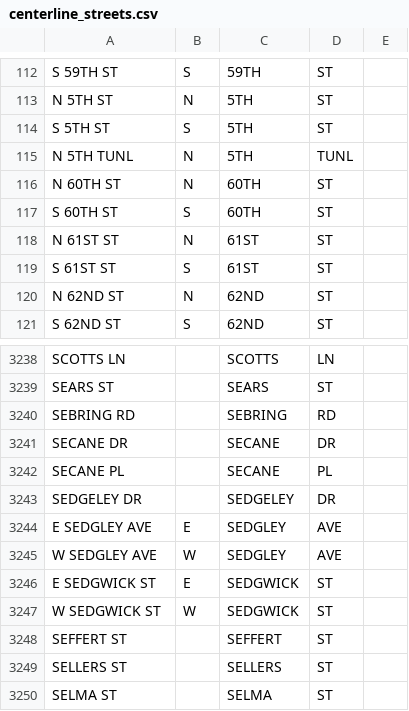
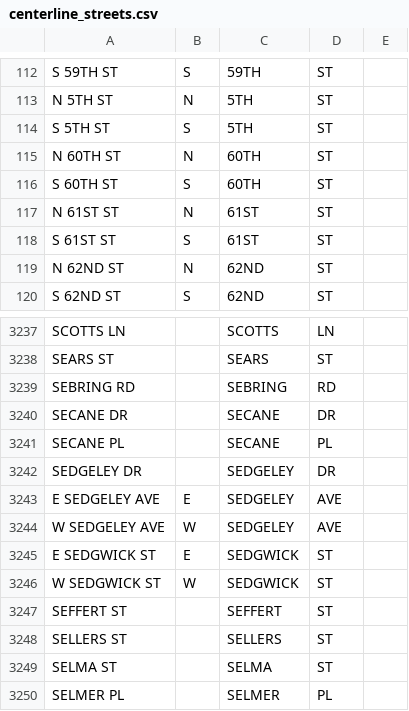
Before and after one commit to CityOfPhiladelphia/passyunk, a CSV file: passyunk/pdata/centerline_streets.csv, drawn as a sheet; only a part is shown, gaps mark what is left out; the shorter side is filled out with more unchanged rows.

```diff
--- a/passyunk/pdata/centerline_streets.csv
+++ b/passyunk/pdata/centerline_streets.csv
@@ -114,3 +114,2 @@ N 5TH ST,N,5TH,ST,
 S 5TH ST,S,5TH,ST,
-N 5TH TUNL,N,5TH,TUNL,
 N 60TH ST,N,60TH,ST,
@@ -3243,4 +3242,4 @@ SECANE PL,,SECANE,PL,
 SEDGELEY DR,,SEDGELEY,DR,
-E SEDGLEY AVE,E,SEDGLEY,AVE,
-W SEDGLEY AVE,W,SEDGLEY,AVE,
+E SEDGELEY AVE,E,SEDGELEY,AVE,
+W SEDGELEY AVE,W,SEDGELEY,AVE,
 E SEDGWICK ST,E,SEDGWICK,ST,
```
Also changed, not shown: passyunk/pdata/apt_std.csv, passyunk/pdata/std.csv, 4 other files.
